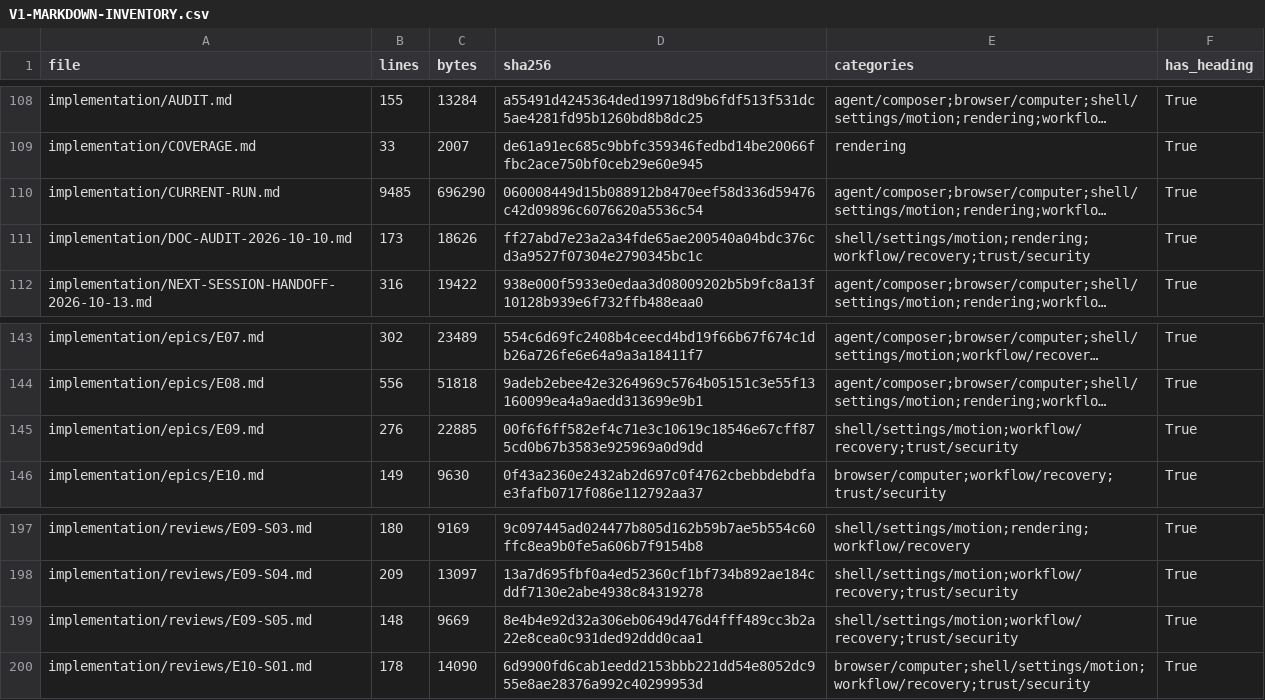
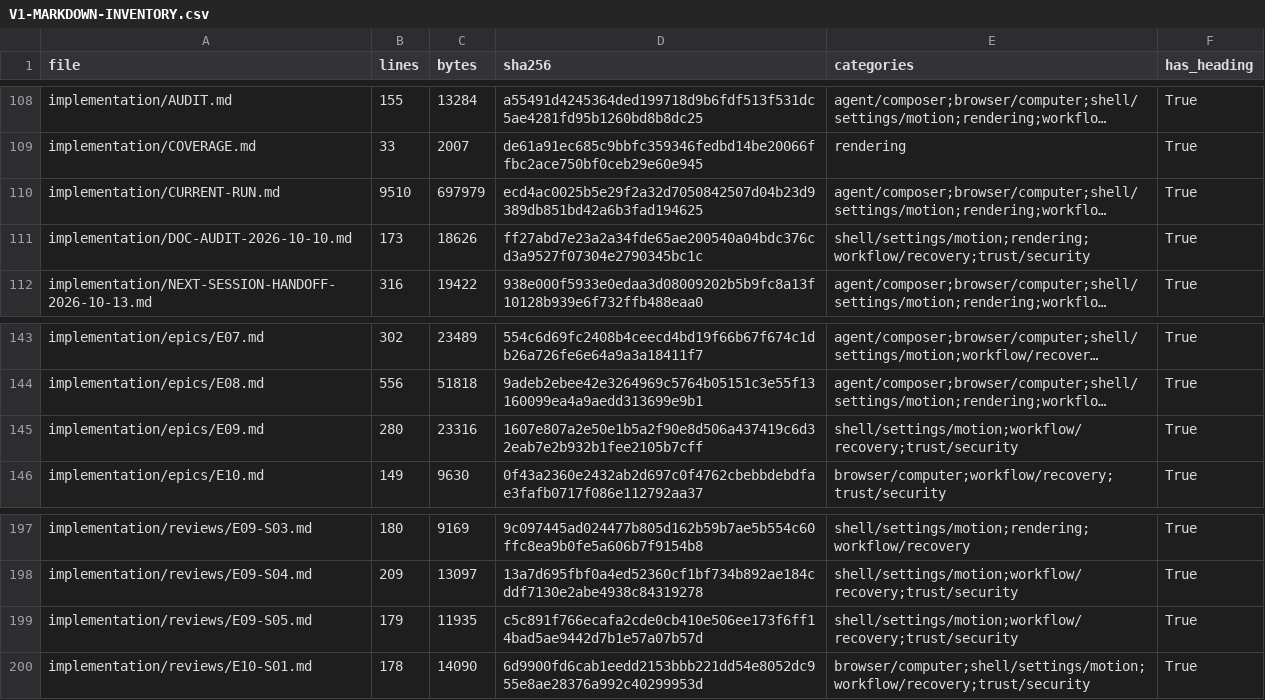
Before and after one commit to sarv-projects/litecowork, a CSV file: implementation/V1-MARKDOWN-INVENTORY.csv, drawn as a sheet; only a part is shown, gaps mark what is left out; long unchanged cells end in …; the diff names each change by its address in the sheet, - before the commit and + after, or states it on an @@ line.

```diff
--- a/implementation/V1-MARKDOWN-INVENTORY.csv
+++ b/implementation/V1-MARKDOWN-INVENTORY.csv
-B110 (lines): 9485
+B110 (lines): 9510
-C110 (bytes): 696290
+C110 (bytes): 697979
-D110 (sha256): 060008449d15b088912b8470eef58d336d59476c42d09896c6076620a5536c54
+D110 (sha256): ecd4ac0025b5e29f2a32d7050842507d04b23d9389db851bd42a6b3fad194625
-B145 (lines): 276
+B145 (lines): 280
-C145 (bytes): 22885
+C145 (bytes): 23316
-D145 (sha256): 00f6f6ff582ef4c71e3c10619c18546e67cff875cd0b67b3583e925969a0d9dd
+D145 (sha256): 1607e807a2e50e1b5a2f90e8d506a437419c6d32eab7e2b932b1fee2105b7cff
-B199 (lines): 148
+B199 (lines): 179
-C199 (bytes): 9669
+C199 (bytes): 11935
-D199 (sha256): 8e4b4e92d32a306eb0649d476d4fff489cc3b2a22e8cea0c931ded92ddd0caa1
+D199 (sha256): c5c891f766ecafa2cde0cb410e506ee173f6ff14bad5ae9442d7b1e57a07b57d
```
Also changed, not shown: 6 other files.
